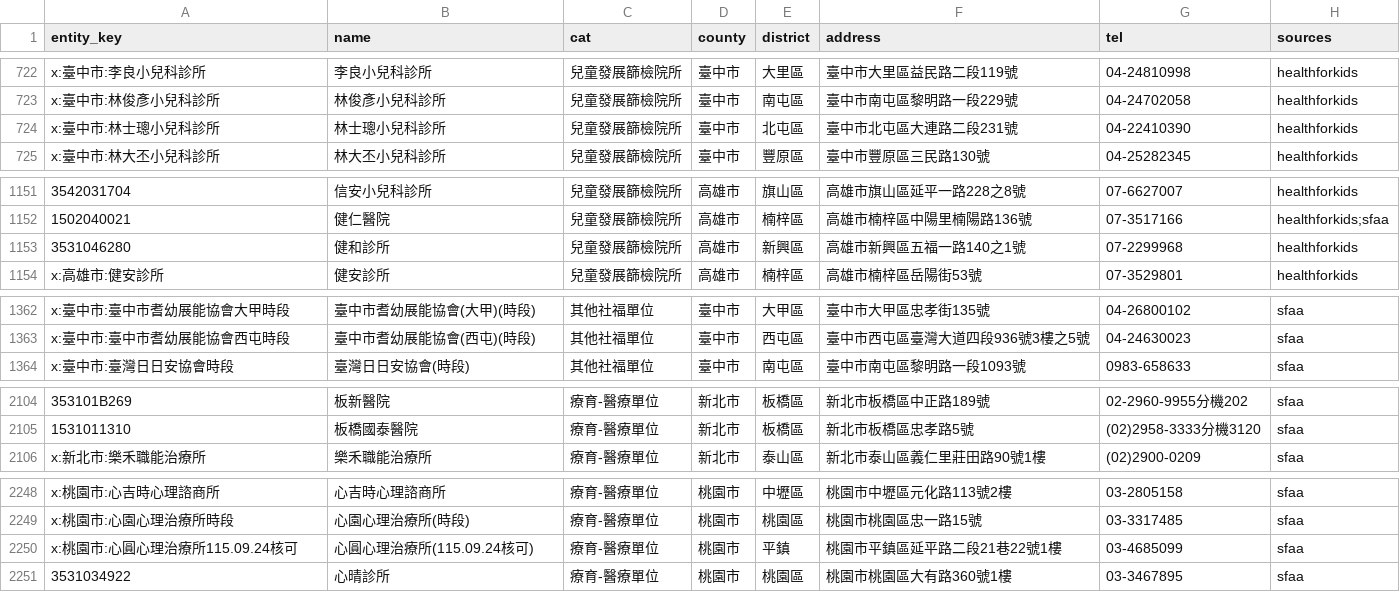
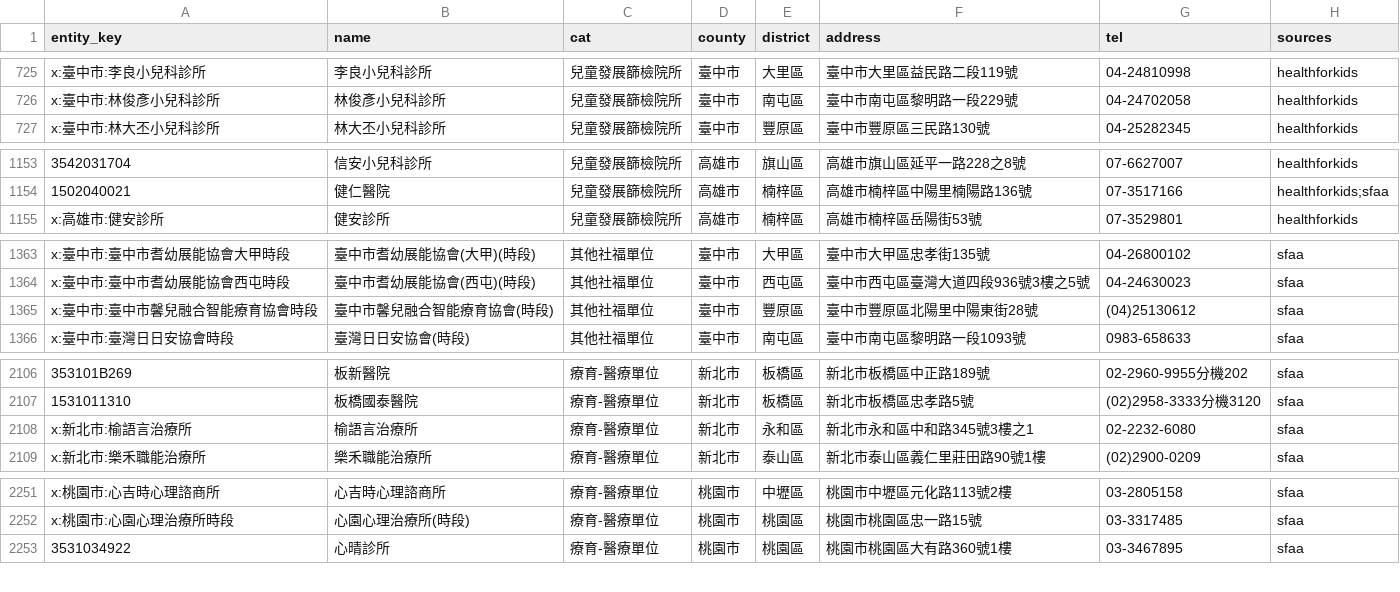
Before and after one commit to LightChang/bansik.tw, a CSV file: research/entity_prev.csv, drawn as a sheet; only a part is shown, gaps mark what is left out; removed rows and columns are numbered as before the commit, all else as after; the diff covers the shown part only; the diff names each change by its address in the sheet, - before the commit and + after, or states it on an @@ line.

```diff
--- a/research/entity_prev.csv
+++ b/research/entity_prev.csv
-row 724: x:臺中市:林士璁小兒科診所 | 林士璁小兒科診所 | 兒童發展篩檢院所 | 臺中市 | 北屯區 | 臺中市北屯區大連路二段231號 | 04-22410390 | healthforkids
-row 1153: 3531046280 | 健和診所 | 兒童發展篩檢院所 | 高雄市 | 新興區 | 高雄市新興區五福一路140之1號 | 07-2299968 | healthforkids
+row 1365: x:臺中市:臺中市馨兒融合智能療育協會時段 | 臺中市馨兒融合智能療育協會(時段) | 其他社福單位 | 臺中市 | 豐原區 | 臺中市豐原區北陽里中陽東街28號 | (04)25130612 | sfaa
+row 2108: x:新北市:榆語言治療所 | 榆語言治療所 | 療育-醫療單位 | 新北市 | 永和區 | 新北市永和區中和路345號3樓之1 | 02-2232-6080 | sfaa
-row 2250: x:桃園市:心圓心理治療所115.09.24核可 | 心圓心理治療所(115.09.24核可) | 療育-醫療單位 | 桃園市 | 平鎮 | 桃園市平鎮區延平路二段21巷22號1樓 | 03-4685099 | sfaa
```
Also changed, not shown: 9 added rows and 3 edited cells elsewhere in this file, 29 other files.
